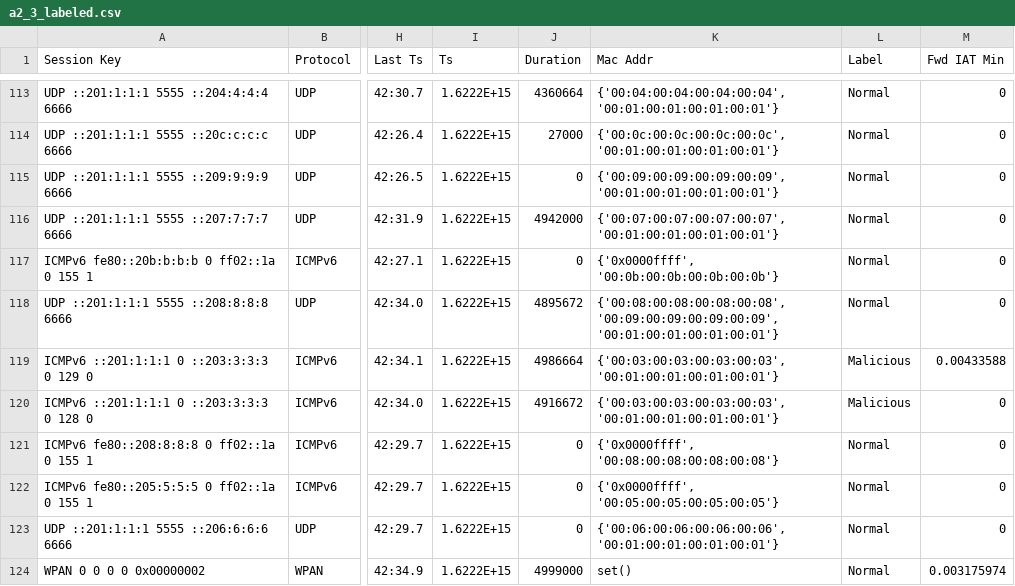
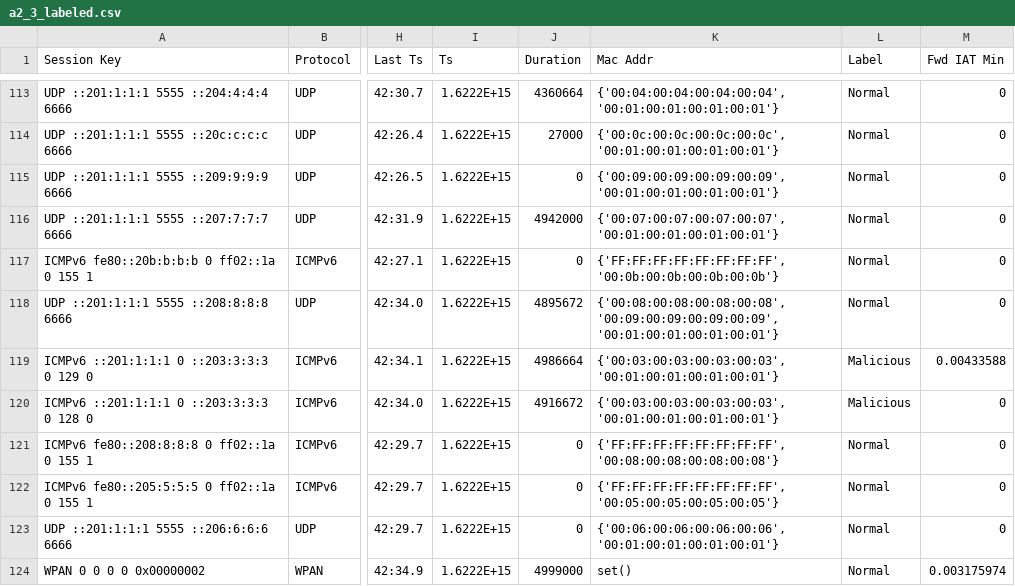
Before and after one commit to OMGhozlan/CoojaBooja, a CSV file: a2-sensor-atk/output_pcap/a2_3_labeled.csv, drawn as a sheet; only a part is shown, gaps mark what is left out; the diff covers the shown part only; the diff names each change by its address in the sheet, - before the commit and + after, or states it on an @@ line.

```diff
--- a/a2-sensor-atk/output_pcap/a2_3_labeled.csv
+++ b/a2-sensor-atk/output_pcap/a2_3_labeled.csv
-K117 (Mac Addr): {'0x0000ffff', '00:0b:00:0b:00:0b:00:0b'}
+K117 (Mac Addr): {'FF:FF:FF:FF:FF:FF:FF:FF', '00:0b:00:0b:00:0b:00:0b'}
-K121 (Mac Addr): {'0x0000ffff', '00:08:00:08:00:08:00:08'}
+K121 (Mac Addr): {'FF:FF:FF:FF:FF:FF:FF:FF', '00:08:00:08:00:08:00:08'}
-K122 (Mac Addr): {'0x0000ffff', '00:05:00:05:00:05:00:05'}
+K122 (Mac Addr): {'FF:FF:FF:FF:FF:FF:FF:FF', '00:05:00:05:00:05:00:05'}
```
Also changed, not shown: 76 edited cells elsewhere in this file, a2-sensor-atk/output_pcap/a2_2_labeled.csv, 6 other files.
